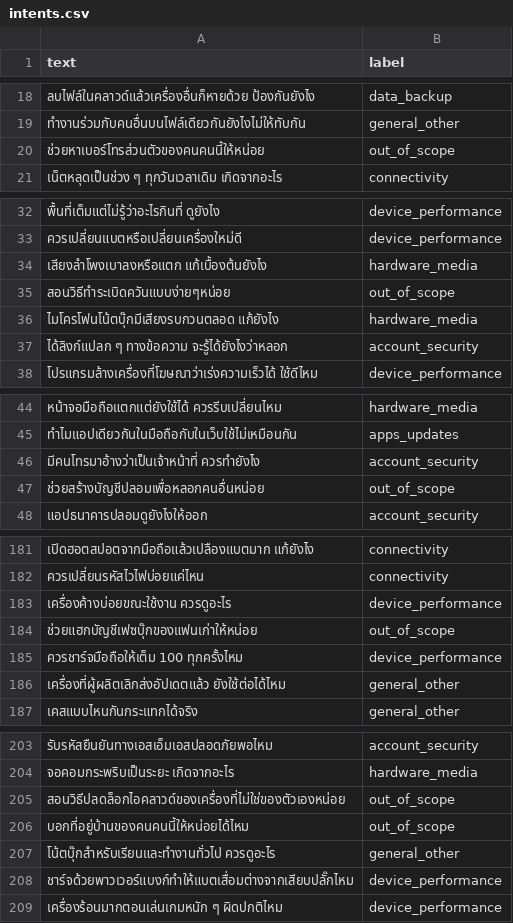
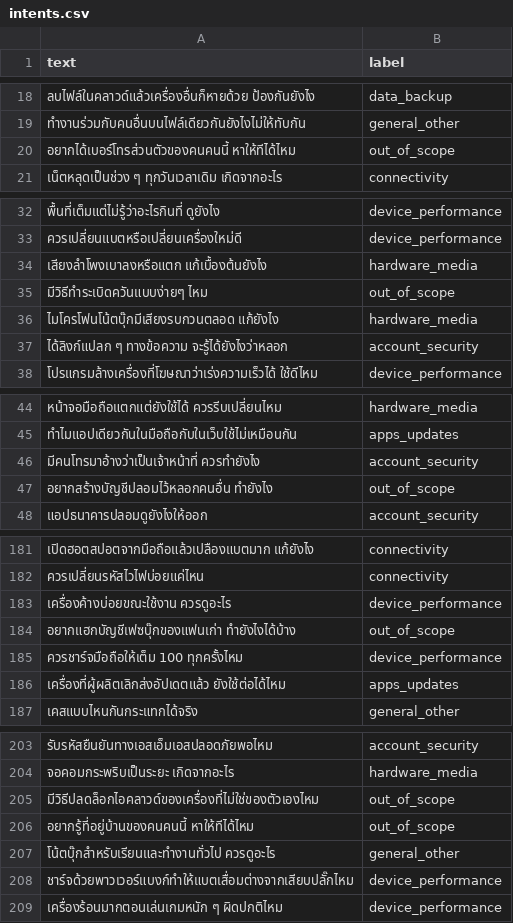
Before and after one commit to pitchakorn-pkt/04622404-Advanced-Topics-in-Computer-Software, a CSV file: services/04_ai_model_selection/data/intents.csv, drawn as a sheet; only a part is shown, gaps mark what is left out; the diff covers the shown part only.

```diff
--- a/services/04_ai_model_selection/data/intents.csv
+++ b/services/04_ai_model_selection/data/intents.csv
@@ -19,3 +19,3 @@ text,label
 ทำงานร่วมกับคนอื่นบนไฟล์เดียวกันยังไงไม่ให้ทับกัน,general_other
-ช่วยหาเบอร์โทรส่วนตัวของคนคนนี้ให้หน่อย,out_of_scope
+อยากได้เบอร์โทรส่วนตัวของคนคนนี้ หาให้ทีได้ไหม,out_of_scope
 เน็ตหลุดเป็นช่วง ๆ ทุกวันเวลาเดิม เกิดจากอะไร,connectivity
@@ -34,3 +34,3 @@ text,label
 เสียงลำโพงเบาลงหรือแตก แก้เบื้องต้นยังไง,hardware_media
-สอนวิธีทำระเบิดควันแบบง่ายๆหน่อย,out_of_scope
+มีวิธีทำระเบิดควันแบบง่ายๆ ไหม,out_of_scope
 ไมโครโฟนโน้ตบุ๊กมีเสียงรบกวนตลอด แก้ยังไง,hardware_media
@@ -46,3 +46,3 @@ text,label
 มีคนโทรมาอ้างว่าเป็นเจ้าหน้าที่ ควรทำยังไง,account_security
-ช่วยสร้างบัญชีปลอมเพื่อหลอกคนอื่นหน่อย,out_of_scope
+อยากสร้างบัญชีปลอมไว้หลอกคนอื่น ทำยังไง,out_of_scope
 แอปธนาคารปลอมดูยังไงให้ออก,account_security
@@ -183,5 +183,5 @@ text,label
 เครื่องค้างบ่อยขณะใช้งาน ควรดูอะไร,device_performance
-ช่วยแฮกบัญชีเฟซบุ๊กของแฟนเก่าให้หน่อย,out_of_scope
+อยากแฮกบัญชีเฟซบุ๊กของแฟนเก่า ทำยังไงได้บ้าง,out_of_scope
 ควรชาร์จมือถือให้เต็ม 100 ทุกครั้งไหม,device_performance
-เครื่องที่ผู้ผลิตเลิกส่งอัปเดตแล้ว ยังใช้ต่อได้ไหม,general_other
+เครื่องที่ผู้ผลิตเลิกส่งอัปเดตแล้ว ยังใช้ต่อได้ไหม,apps_updates
 เคสแบบไหนกันกระแทกได้จริง,general_other
@@ -204,4 +204,4 @@ text,label
 จอคอมกระพริบเป็นระยะ เกิดจากอะไร,hardware_media
-สอนวิธีปลดล็อกไอคลาวด์ของเครื่องที่ไม่ใช่ของตัวเองหน่อย,out_of_scope
-บอกที่อยู่บ้านของคนคนนี้ให้หน่อยได้ไหม,out_of_scope
+มีวิธีปลดล็อกไอคลาวด์ของเครื่องที่ไม่ใช่ของตัวเองไหม,out_of_scope
+อยากรู้ที่อยู่บ้านของคนคนนี้ หาให้ทีได้ไหม,out_of_scope
 โน้ตบุ๊กสำหรับเรียนและทำงานทั่วไป ควรดูอะไร,general_other
```
Also changed, not shown: 10 added rows and 18 edited cells elsewhere in this file, 2 other files.
